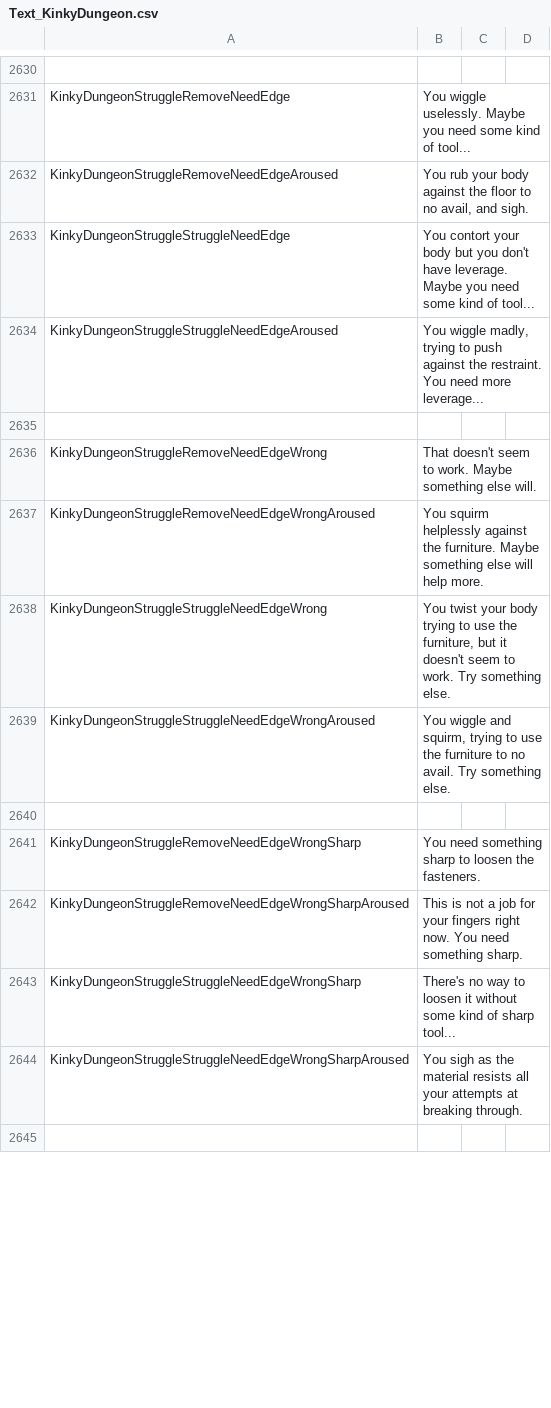
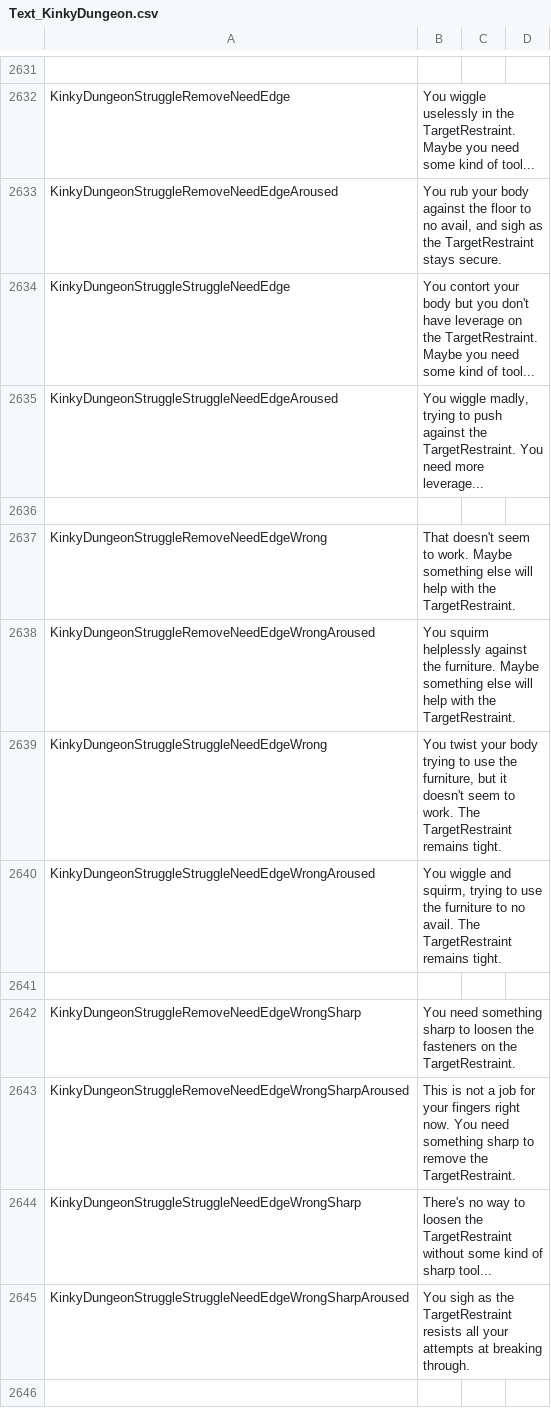
Before and after one commit to Ada18980/KinkiestDungeon, a CSV file: Screens/MiniGame/KinkyDungeon/Text_KinkyDungeon.csv, drawn as a sheet; only a part is shown, gaps mark what is left out; addresses are those after the commit; the diff covers the shown part only; the diff names each change by its address in the sheet, - before the commit and + after, or states it on an @@ line.

```diff
--- a/Screens/MiniGame/KinkyDungeon/Text_KinkyDungeon.csv
+++ b/Screens/MiniGame/KinkyDungeon/Text_KinkyDungeon.csv
-B2632: You wiggle uselessly. Maybe you…
+B2632: You wiggle uselessly in the TargetRestraint. Maybe you…
-B2633: …avail, and sigh.
+B2633: …avail, and sigh as the TargetRestraint stays secure.
-B2634: …don't have leverage. Maybe you…
+B2634: …don't have leverage on the TargetRestraint. Maybe you…
-B2635: …against the restraint. You need…
+B2635: …against the TargetRestraint. You need…
-B2637: …something else will.
+B2637: …something else will help with the TargetRestraint.
-B2638: …will help more.
+B2638: …will help with the TargetRestraint.
-B2639: …to work. Try something else.
+B2639: …to work. The TargetRestraint remains tight.
-B2640: …no avail. Try something else.
+B2640: …no avail. The TargetRestraint remains tight.
-B2642: …loosen the fasteners.
+B2642: …loosen the fasteners on the TargetRestraint.
-B2643: …need something sharp.
+B2643: …need something sharp to remove the TargetRestraint.
-B2644: …to loosen it without some…
+B2644: …to loosen the TargetRestraint without some…
-B2645: …as the material resists all…
+B2645: …as the TargetRestraint resists all…
```
Also changed, not shown: 16 added rows and 122 edited cells elsewhere in this file, 14 other files.
